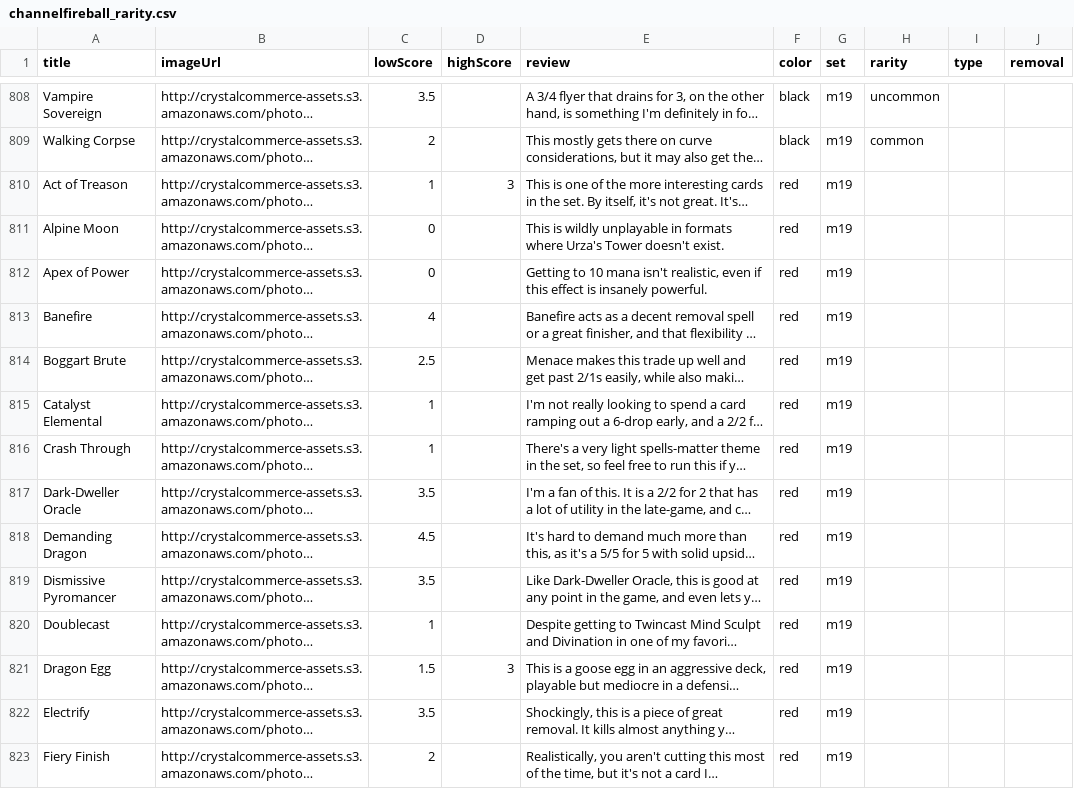
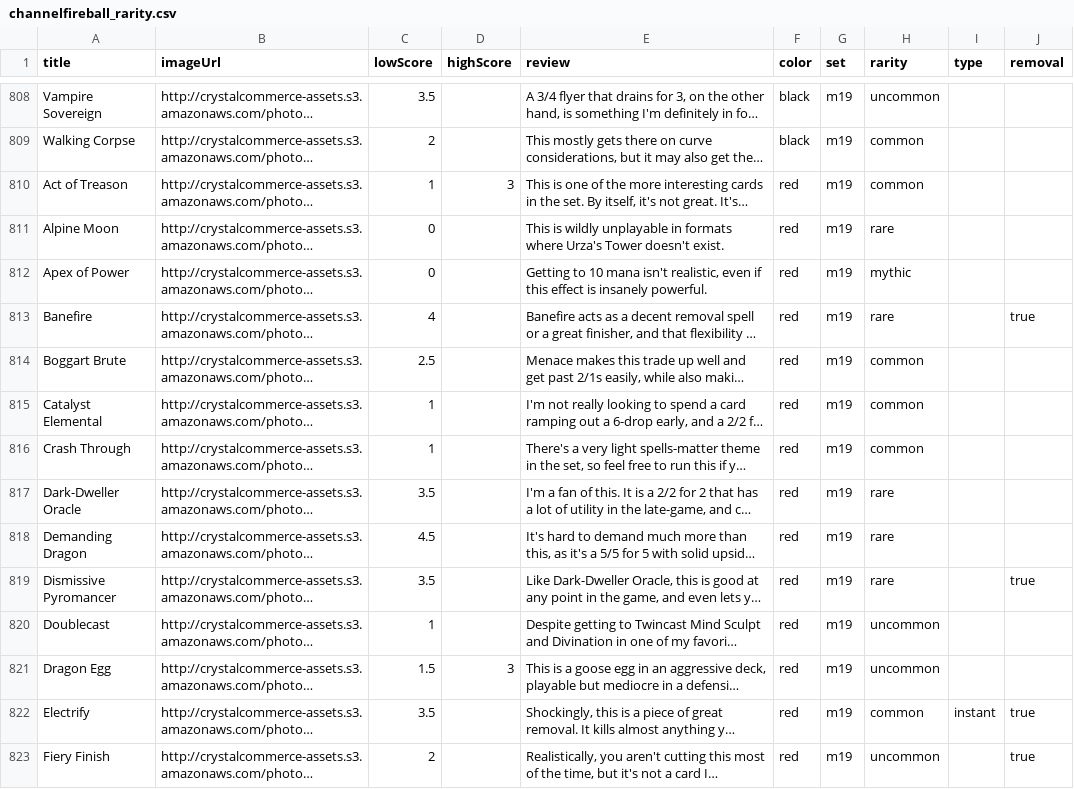
Before and after one commit to jakobmattsson/mtg-cards, a CSV file: data/channelfireball_rarity.csv, drawn as a sheet; only a part is shown, gaps mark what is left out; long unchanged cells end in …; the diff covers the shown part only; the diff names each change by its address in the sheet, - before the commit and + after, or states it on an @@ line.

```diff
--- a/data/channelfireball_rarity.csv
+++ b/data/channelfireball_rarity.csv
-H810 (rarity): (empty)
+H810 (rarity): common
-H811 (rarity): (empty)
+H811 (rarity): rare
-H812 (rarity): (empty)
+H812 (rarity): mythic
-H813 (rarity): (empty)
+H813 (rarity): rare
-J813 (removal): (empty)
+J813 (removal): true
-H814:H816 (rarity): (empty)
+H814:H816 (rarity): common
-H817:H819 (rarity): (empty)
+H817:H819 (rarity): rare
-J819 (removal): (empty)
+J819 (removal): true
-H820:H821 (rarity): (empty)
+H820:H821 (rarity): uncommon
-H822 (rarity): (empty)
+H822 (rarity): common
-I822 (type): (empty)
+I822 (type): instant
-J822:J823 (removal): (empty)
+J822:J823 (removal): true
-H823 (rarity): (empty)
+H823 (rarity): uncommon
```
Also changed, not shown: 47 edited cells elsewhere in this file, data/rarities.csv, 1 other file.
